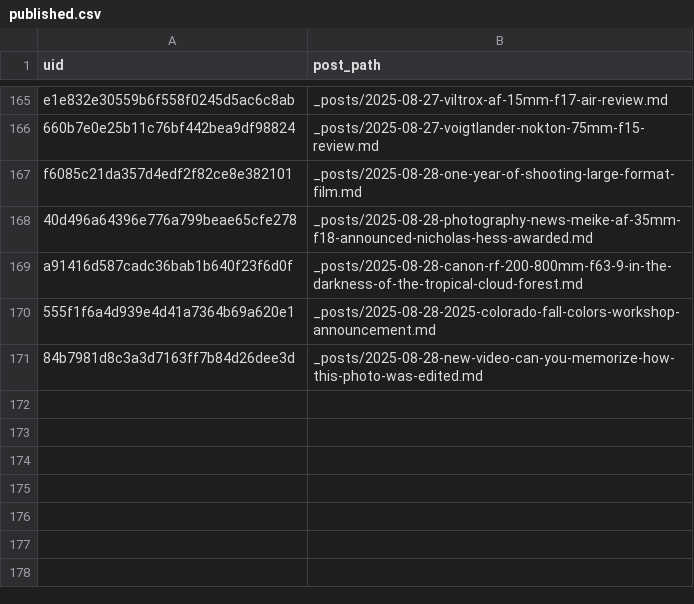
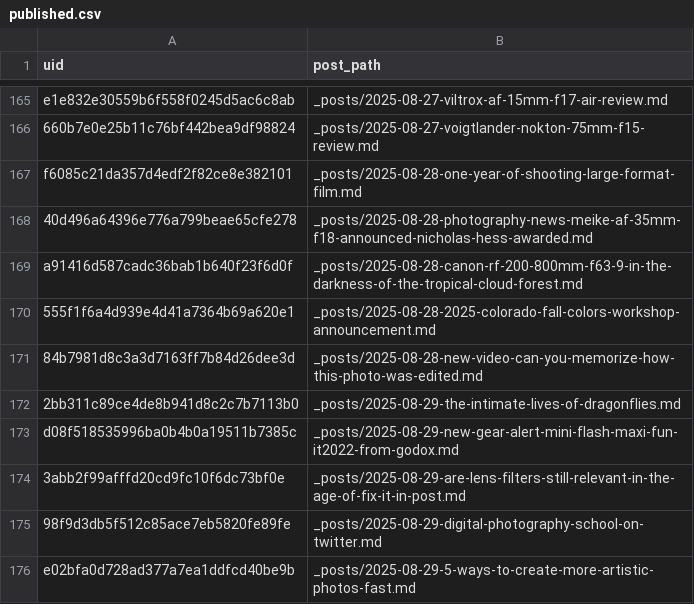
Before and after one commit to ViShark2882/niche-hub, a CSV file: data/published.csv, drawn as a sheet; only a part is shown, gaps mark what is left out; the diff names each change by its address in the sheet, - before the commit and + after, or states it on an @@ line.

Commit message:
new posts

```diff
--- a/data/published.csv
+++ b/data/published.csv
+row 172: 2bb311c89ce4de8b941d8c2c7b7113b0 | _posts/2025-08-29-the-intimate-lives-of-dragonflies.md
+row 173: d08f518535996ba0b4b0a19511b7385c | _posts/2025-08-29-new-gear-alert-mini-flash-maxi-fun-it2022-from-godox.md
+row 174: 3abb2f99afffd20cd9fc10f6dc73bf0e | _posts/2025-08-29-are-lens-filters-still-relevant-in-the-age-of-fix-it-in-post.md
+row 175: 98f9d3db5f512c85ace7eb5820fe89fe | _posts/2025-08-29-digital-photography-school-on-twitter.md
+row 176: e02bfa0d728ad377a7ea1ddfcd40be9b | _posts/2025-08-29-5-ways-to-create-more-artistic-photos-fast.md
```
Also changed, not shown: 5 other files.
